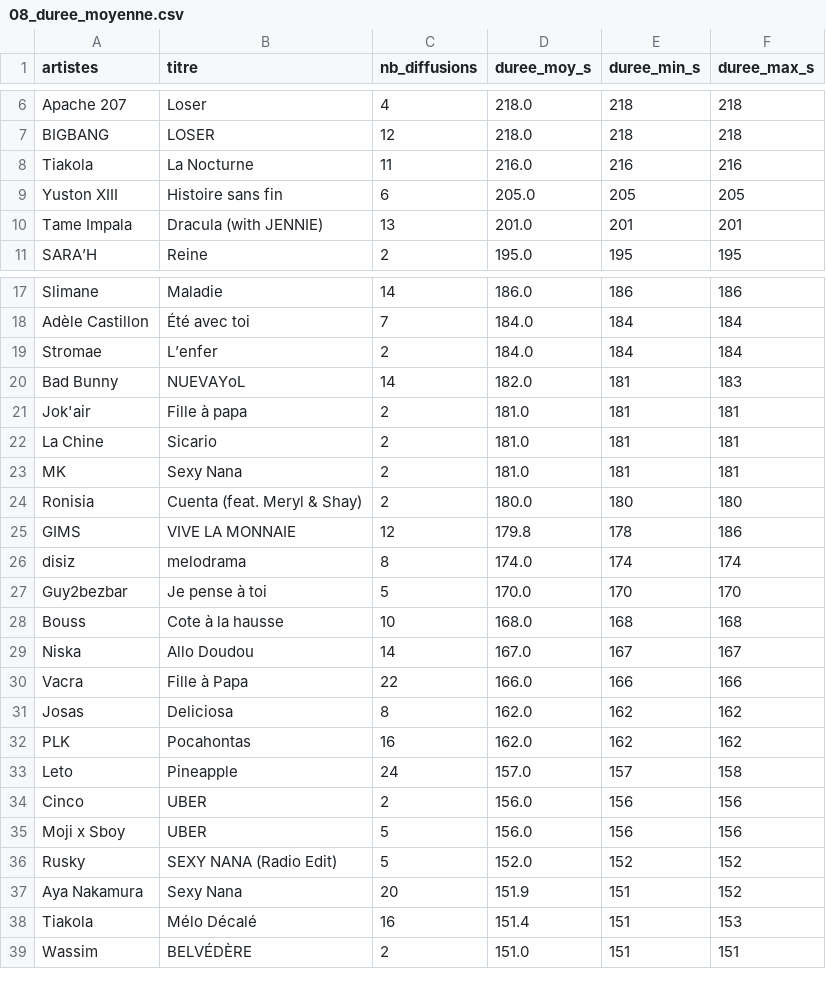
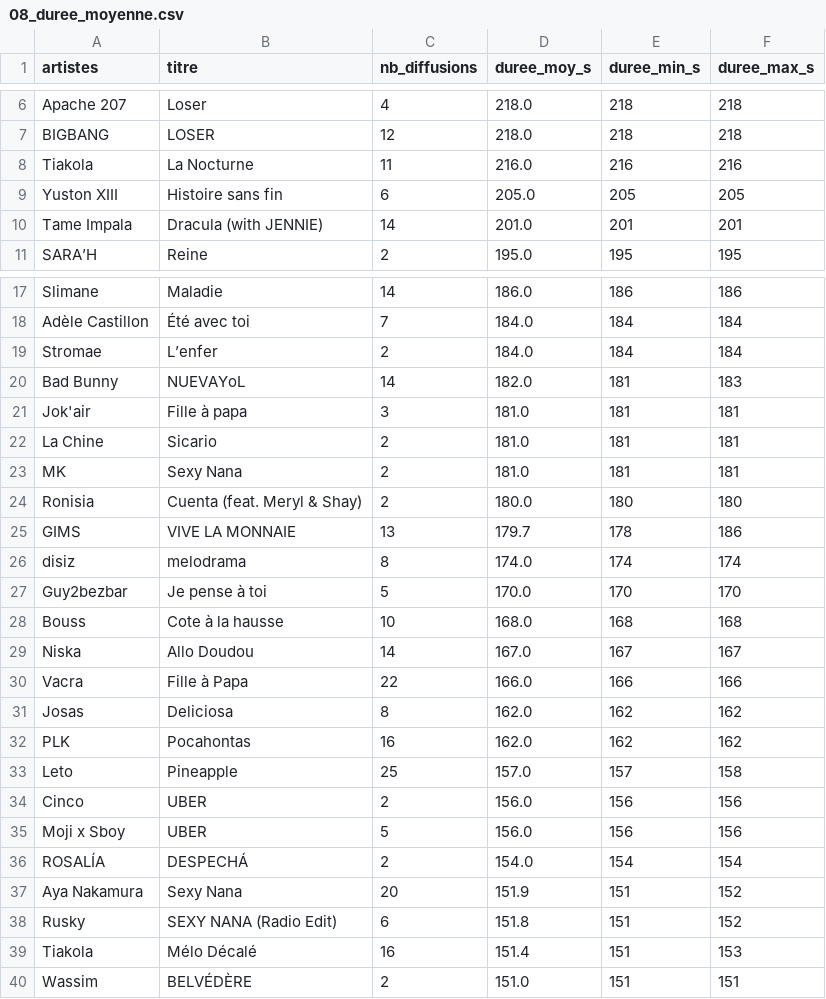
Before and after one commit to gunout/skyrock-monitor, a CSV file: resultats/08_duree_moyenne.csv, drawn as a sheet; only a part is shown, gaps mark what is left out.

```diff
--- a/resultats/08_duree_moyenne.csv
+++ b/resultats/08_duree_moyenne.csv
@@ -9,3 +9,3 @@ Tiakola,La Nocturne,11,216.0,216,216
 Yuston XIII,Histoire sans fin,6,205.0,205,205
-Tame Impala,Dracula (with JENNIE),13,201.0,201,201
+Tame Impala,Dracula (with JENNIE),14,201.0,201,201
 SARA’H,Reine,2,195.0,195,195
@@ -20,3 +20,3 @@ Stromae,L’enfer,2,184.0,184,184
 Bad Bunny,NUEVAYoL,14,182.0,181,183
-Jok'air,Fille à papa,2,181.0,181,181
+Jok'air,Fille à papa,3,181.0,181,181
 La Chine,Sicario,2,181.0,181,181
@@ -24,3 +24,3 @@ MK,Sexy Nana,2,181.0,181,181
 Ronisia,Cuenta (feat. Meryl & Shay),2,180.0,180,180
-GIMS,VIVE LA MONNAIE,12,179.8,178,186
+GIMS,VIVE LA MONNAIE,13,179.7,178,186
 disiz,melodrama,8,174.0,174,174
@@ -32,7 +32,8 @@ Josas,Deliciosa,8,162.0,162,162
 PLK,Pocahontas,16,162.0,162,162
-Leto,Pineapple,24,157.0,157,158
+Leto,Pineapple,25,157.0,157,158
 Cinco,UBER,2,156.0,156,156
 Moji x Sboy,UBER,5,156.0,156,156
-Rusky,SEXY NANA (Radio Edit),5,152.0,152,152
+ROSALÍA,DESPECHÁ,2,154.0,154,154
 Aya Nakamura,Sexy Nana,20,151.9,151,152
+Rusky,SEXY NANA (Radio Edit),6,151.8,151,152
 Tiakola,Mélo Décalé,16,151.4,151,153
```
Also changed, not shown: resultats/01_top_artistes.csv, resultats/04_repartition_journaliere.csv, 14 other files.
